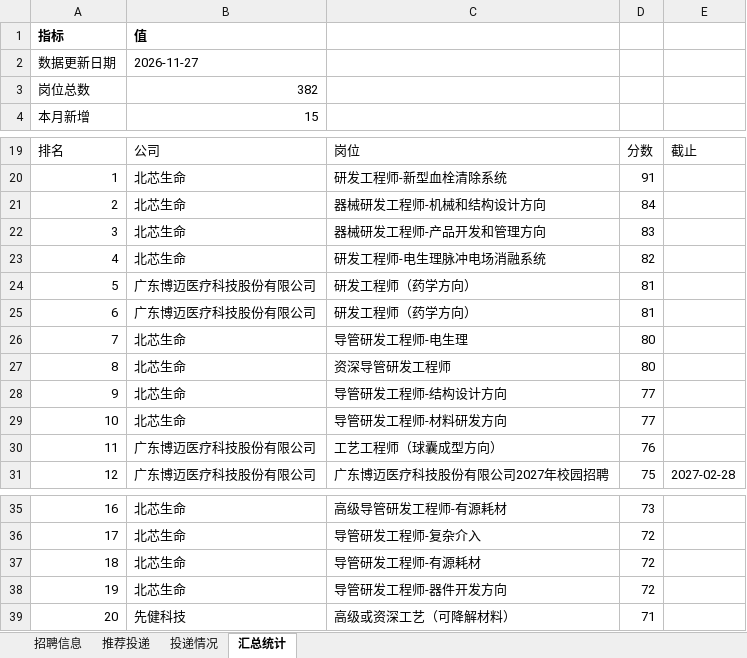
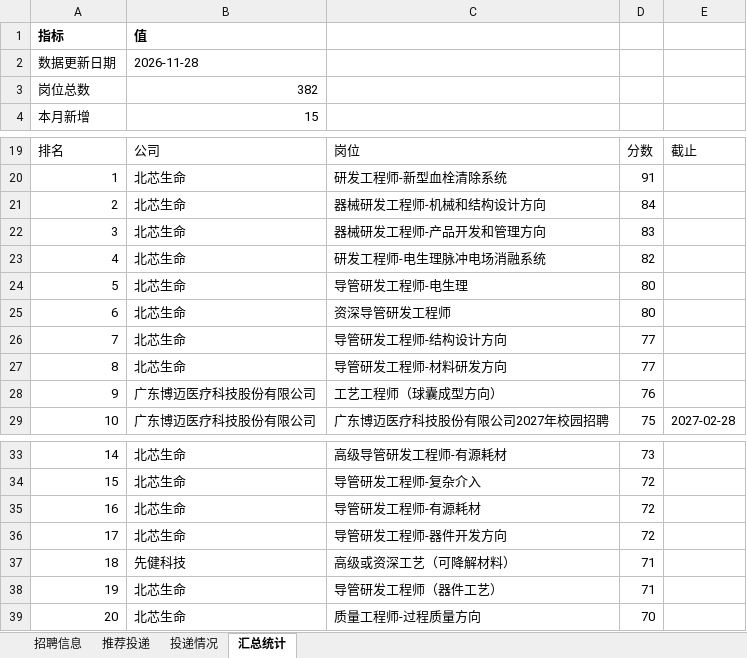
Before and after one commit to Zhengjinweizai/ob-search-vascular-stent, an Excel workbook: 求职记录.xlsx, sheet 汇总统计, drawn as a sheet; only a part is shown, gaps mark what is left out; values as stored, in another font and other column widths than the file's, no borders; removed rows and columns are numbered as before the commit, all else as after; the diff names each change by its address in the sheet, - before the commit and + after, or states it on an @@ line.

```diff
--- a/求职记录.xlsx (sheet 汇总统计)
+++ b/求职记录.xlsx (sheet 汇总统计)
-B2: 2026-11-27
+B2: 2026-11-28
-row 24: 5 | 广东博迈医疗科技股份有限公司 | 研发工程师（药学方向） | 81
-row 25: 6 | 广东博迈医疗科技股份有限公司 | 研发工程师（药学方向） | 81
@@ column A renumbered between rows 24 and 37 @@
+row 38: 19 | 北芯生命 | 导管研发工程师（器件工艺） | 71
+row 39: 20 | 北芯生命 | 质量工程师-过程质量方向 | 70
```
Also changed, not shown: sheet 招聘信息, 2 other files.
